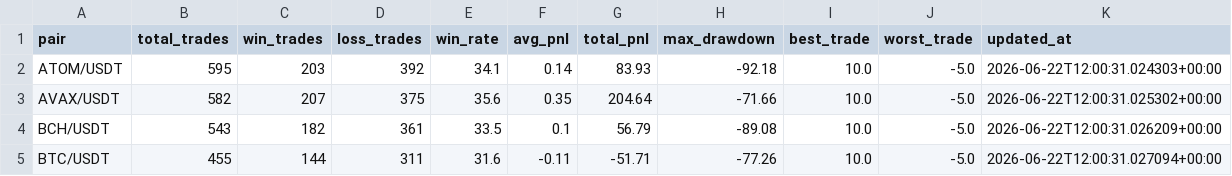
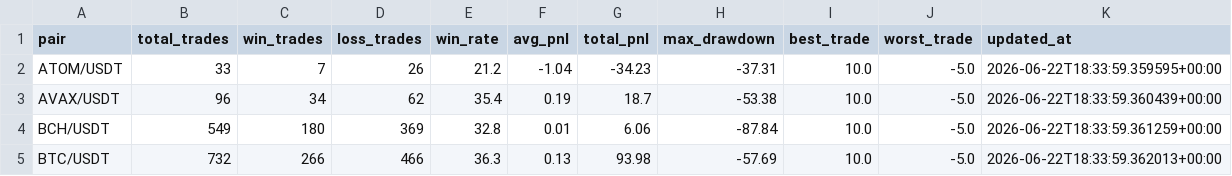
Before and after one commit to KamranPA/Trading-bot-roor, a CSV file: backtest_table_summary.csv, drawn as a sheet; only a part is shown; the diff covers the shown part only.

```diff
--- a/backtest_table_summary.csv
+++ b/backtest_table_summary.csv
@@ -1,5 +1,5 @@
 pair,total_trades,win_trades,loss_trades,win_rate,avg_pnl,total_pnl,max_drawdown,best_trade,worst_trade,updated_at
-ATOM/USDT,595,203,392,34.1,0.14,83.93,-92.18,10.0,-5.0,2026-06-22T12:00:31.024303+00:00
-AVAX/USDT,582,207,375,35.6,0.35,204.64,-71.66,10.0,-5.0,2026-06-22T12:00:31.025302+00:00
-BCH/USDT,543,182,361,33.5,0.1,56.79,-89.08,10.0,-5.0,2026-06-22T12:00:31.026209+00:00
-BTC/USDT,455,144,311,31.6,-0.11,-51.71,-77.26,10.0,-5.0,2026-06-22T12:00:31.027094+00:00
+ATOM/USDT,33,7,26,21.2,-1.04,-34.23,-37.31,10.0,-5.0,2026-06-22T18:33:59.359595+00:00
+AVAX/USDT,96,34,62,35.4,0.19,18.7,-53.38,10.0,-5.0,2026-06-22T18:33:59.360439+00:00
+BCH/USDT,549,180,369,32.8,0.01,6.06,-87.84,10.0,-5.0,2026-06-22T18:33:59.361259+00:00
+BTC/USDT,732,266,466,36.3,0.13,93.98,-57.69,10.0,-5.0,2026-06-22T18:33:59.362013+00:00
```
Also changed, not shown: 48 edited cells elsewhere in this file, data/4h/BTC_USDT_history.csv, data/4h/DOT_USDT_history.csv, 11 other files.
